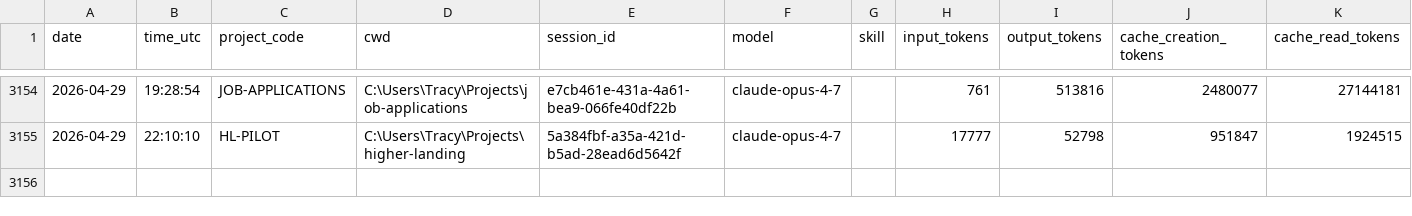
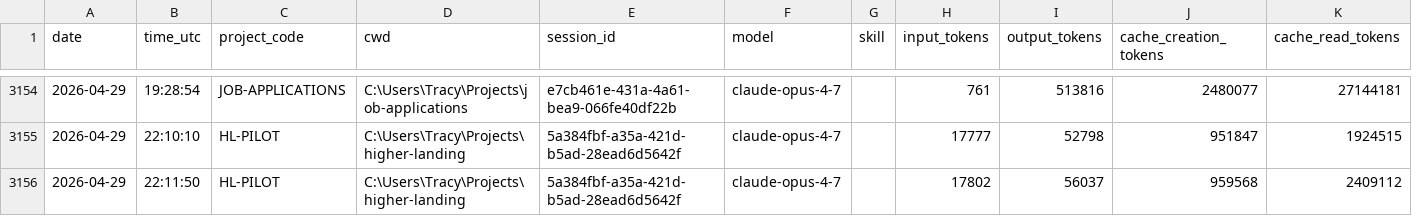
Before and after one commit to jrhoades1/claude-tracking, a CSV file: sessions.csv, drawn as a sheet; only a part is shown, gaps mark what is left out.

```diff
--- a/sessions.csv
+++ b/sessions.csv
@@ -3155 +3155,2 @@ date,time_utc,project_code,cwd,session_id,model,skill,input_tokens,output_tokens
 2026-04-29,22:10:10,HL-PILOT,C:\Users\Tracy\Projects\higher-landing,5a384fbf-a35a-421d-b5ad-28ead6d5642f,claude-opus-4-7,,17777,52798,951847,1924515
+2026-04-29,22:11:50,HL-PILOT,C:\Users\Tracy\Projects\higher-landing,5a384fbf-a35a-421d-b5ad-28ead6d5642f,claude-opus-4-7,,17802,56037,959568,2409112
```
Also changed, not shown: 1 other file.
